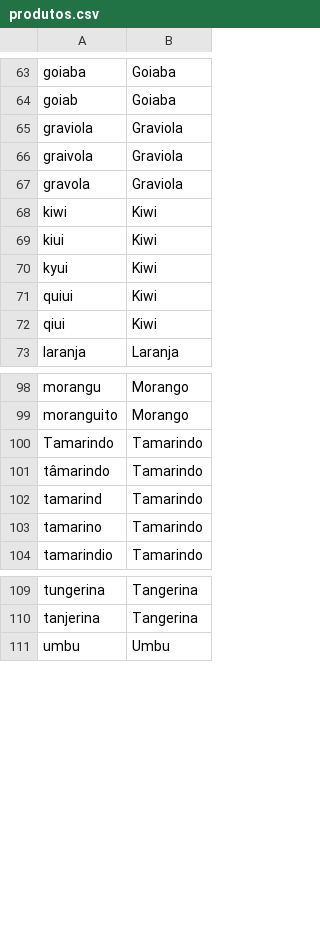
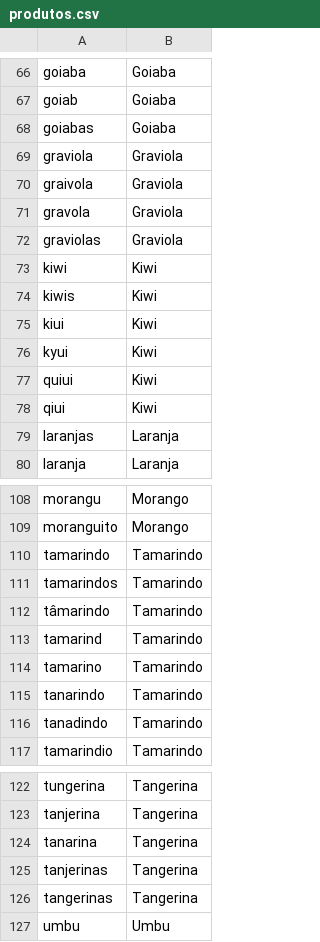
Before and after one commit to otaviomarco/ChatBOT, a CSV file: files/produtos.csv, drawn as a sheet; only a part is shown, gaps mark what is left out; the diff covers the shown part only.

```diff
--- a/files/produtos.csv
+++ b/files/produtos.csv
@@ -64,2 +67,3 @@ goiaba; Goiaba
 goiab; Goiaba
+goiabas; Goiaba
 graviola; Graviola
@@ -67,3 +71,5 @@ graivola; Graviola
 gravola; Graviola
+graviolas; Graviola
 kiwi; Kiwi
+kiwis; Kiwi
 kiui; Kiwi
@@ -72,2 +78,3 @@ quiui; Kiwi
 qiui; Kiwi
+laranjas; Laranja
 laranja; Laranja
@@ -99,3 +109,4 @@ morangu; Morango
 moranguito; Morango
-Tamarindo; Tamarindo
+tamarindo; Tamarindo
+tamarindos; Tamarindo
 tâmarindo; Tamarindo
@@ -103,2 +114,4 @@ tamarind; Tamarindo
 tamarino; Tamarindo
+tanarindo; Tamarindo
+tanadindo; Tamarindo
 tamarindio; Tamarindo
@@ -110,2 +123,5 @@ tungerina; Tangerina
 tanjerina; Tangerina
+tanarina; Tangerina
+tanjerinas; Tangerina
+tangerinas; Tangerina
 umbu; Umbu
```
Also changed, not shown: 9 added rows elsewhere in this file, files/precos.csv, 1 other file.
